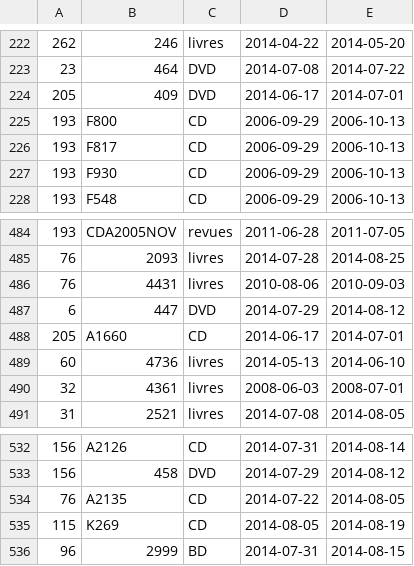
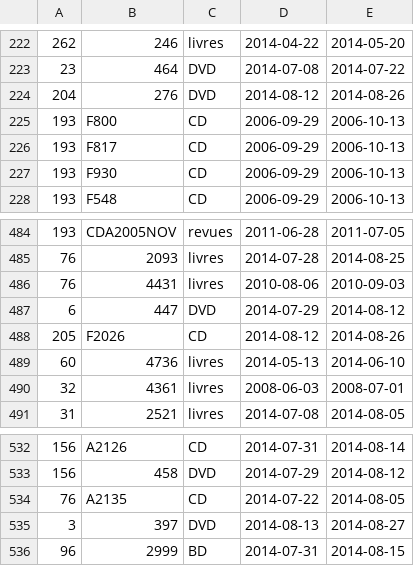
Before and after one commit to Caes-project/ezTHEQUE, a CSV file: import/user/exp_dump.caes_pret.csv, drawn as a sheet; only a part is shown, gaps mark what is left out; the diff covers the shown part only.

```diff
--- a/import/user/exp_dump.caes_pret.csv
+++ b/import/user/exp_dump.caes_pret.csv
@@ -223,3 +223,3 @@
 23;"464";"DVD";2014-07-08;2014-07-22
-205;"409";"DVD";2014-06-17;2014-07-01
+204;"276";"DVD";2014-08-12;2014-08-26
 193;"F800";"CD";2006-09-29;2006-10-13
@@ -487,3 +487,3 @@
 6;"447";"DVD";2014-07-29;2014-08-12
-205;"A1660";"CD";2014-06-17;2014-07-01
+205;"F2026";"CD";2014-08-12;2014-08-26
 60;"4736";"livres";2014-05-13;2014-06-10
@@ -534,3 +534,3 @@
 76;"A2135";"CD";2014-07-22;2014-08-05
-115;"K269";"CD";2014-08-05;2014-08-19
+3;"397";"DVD";2014-08-13;2014-08-27
 96;"2999";"BD";2014-07-31;2014-08-15
```
Also changed, not shown: 13 added rows, 6 removed rows and 3 edited cells elsewhere in this file.
